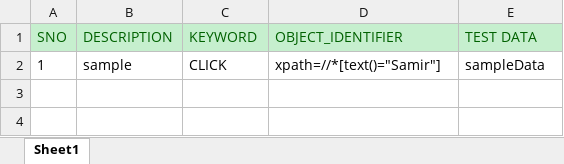
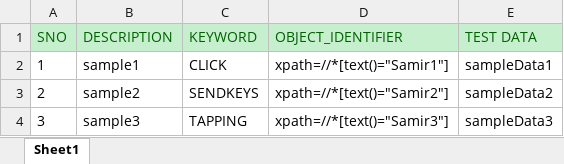
Before and after one commit to TestingSam/ATMFrm1, an Excel workbook: src/Resources/TestCase.xlsx, sheet Sheet1, drawn as a sheet; values as stored, in another font and other column widths than the file's, no borders; the diff names each change by its address in the sheet, - before the commit and + after, or states it on an @@ line.

```diff
--- a/src/Resources/TestCase.xlsx (sheet Sheet1)
+++ b/src/Resources/TestCase.xlsx (sheet Sheet1)
-B2 (DESCRIPTION): sample
+B2 (DESCRIPTION): sample1
-D2 (OBJECT_IDENTIFIER): xpath=//*[text()="Samir"]
+D2 (OBJECT_IDENTIFIER): xpath=//*[text()="Samir1"]
-E2 (TEST DATA): sampleData
+E2 (TEST DATA): sampleData1
+row 3: 2 | sample2 | SENDKEYS | xpath=//*[text()="Samir2"] | sampleData2
+row 4: 3 | sample3 | TAPPING | xpath=//*[text()="Samir3"] | sampleData3
```
Also changed, not shown: 2 other files.
